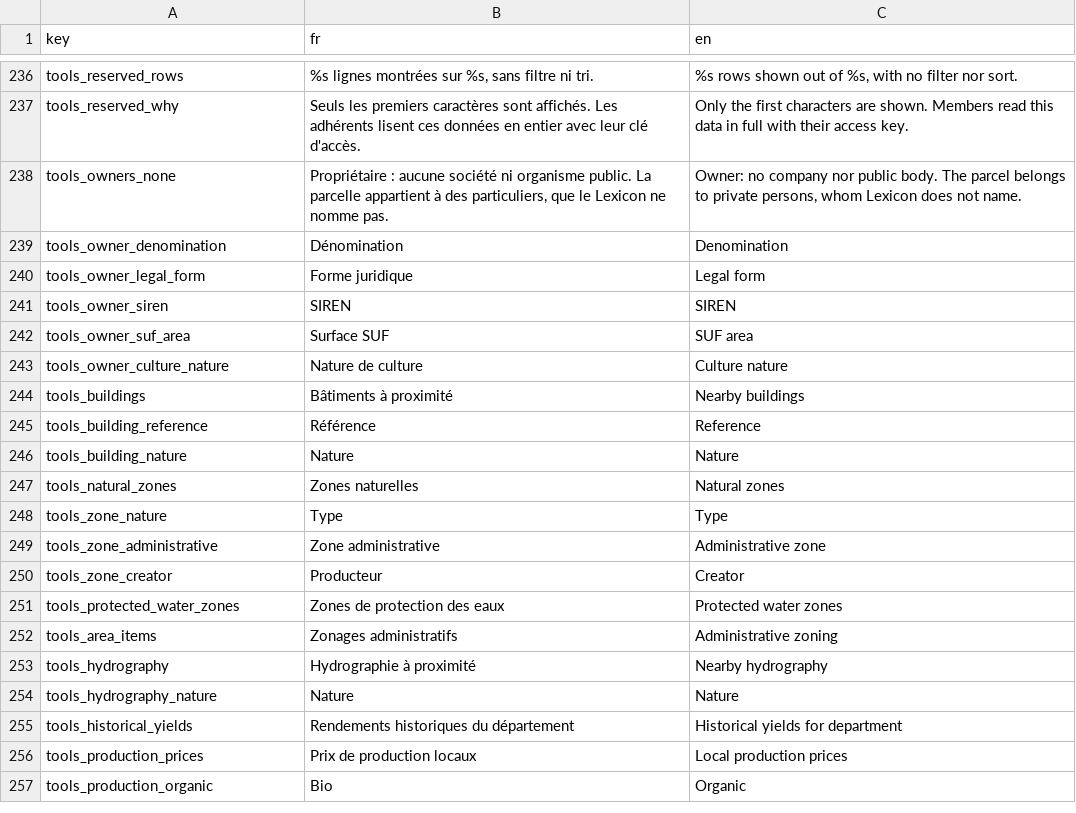
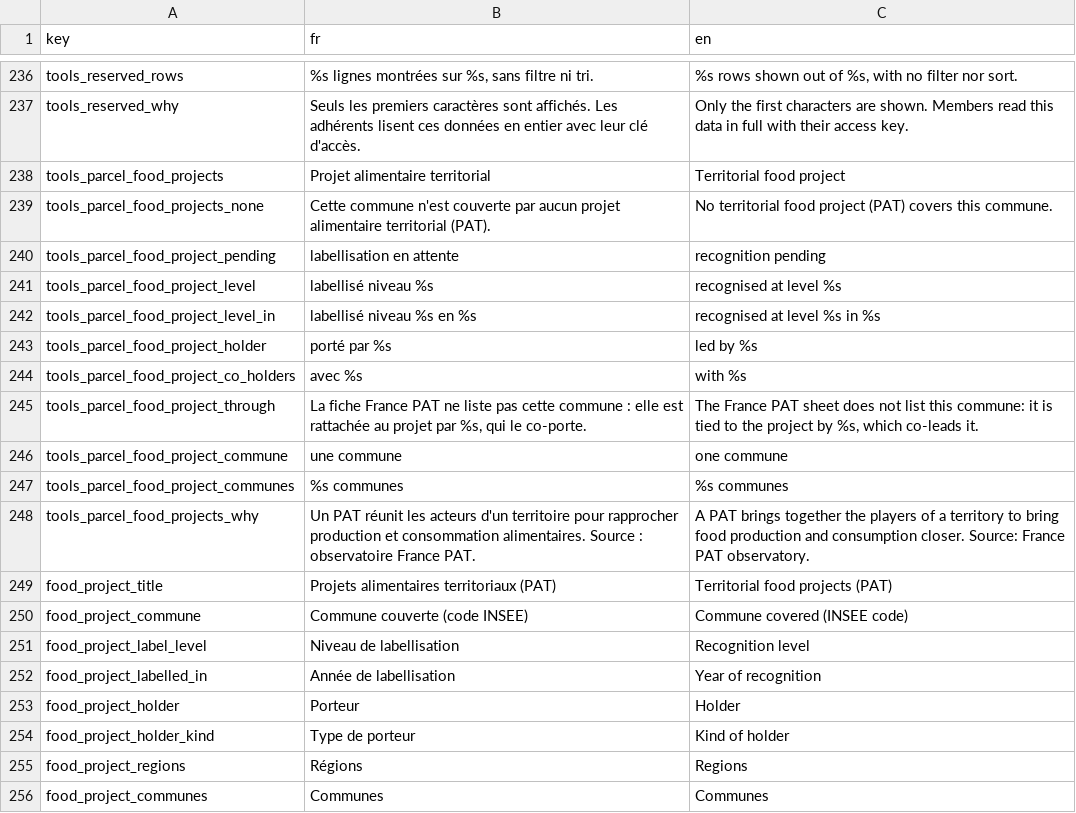
Before and after one commit to osfarm/lexicon-rest-api, a CSV file: src/assets/translations.csv, drawn as a sheet; only a part is shown, gaps mark what is left out; the shorter side is filled out with more unchanged rows; the diff covers the shown part only.

```diff
--- a/src/assets/translations.csv
+++ b/src/assets/translations.csv
@@ -237 +237,20 @@ tools_reserved_rows,"%s lignes montrées sur %s, sans filtre ni tri.","%s rows s
 tools_reserved_why,"Seuls les premiers caractères sont affichés. Les adhérents lisent ces données en entier avec leur clé d'accès.","Only the first characters are shown. Members read this data in full with their access key."
+tools_parcel_food_projects,Projet alimentaire territorial,Territorial food project
+tools_parcel_food_projects_none,Cette commune n'est couverte par aucun projet alimentaire territorial (PAT).,No territorial food project (PAT) covers this commune.
+tools_parcel_food_project_pending,labellisation en attente,recognition pending
+tools_parcel_food_project_level,labellisé niveau %s,recognised at level %s
+tools_parcel_food_project_level_in,labellisé niveau %s en %s,recognised at level %s in %s
+tools_parcel_food_project_holder,porté par %s,led by %s
+tools_parcel_food_project_co_holders,avec %s,with %s
+tools_parcel_food_project_through,"La fiche France PAT ne liste pas cette commune : elle est rattachée au projet par %s, qui le co-porte.","The France PAT sheet does not list this commune: it is tied to the project by %s, which co-leads it."
+tools_parcel_food_project_commune,une commune,one commune
+tools_parcel_food_project_communes,%s communes,%s communes
+tools_parcel_food_projects_why,"Un PAT réunit les acteurs d'un territoire pour rapprocher production et consommation alimentaires. Source : observatoire France PAT.","A PAT brings together the players of a territory to bring food production and consumption closer. Source: France PAT observatory."
+food_project_title,Projets alimentaires territoriaux (PAT),Territorial food projects (PAT)
+food_project_commune,Commune couverte (code INSEE),Commune covered (INSEE code)
+food_project_label_level,Niveau de labellisation,Recognition level
+food_project_labelled_in,Année de labellisation,Year of recognition
+food_project_holder,Porteur,Holder
+food_project_holder_kind,Type de porteur,Kind of holder
+food_project_regions,Régions,Regions
+food_project_communes,Communes,Communes
```
Also changed, not shown: 14 added rows elsewhere in this file, 11 other files.
